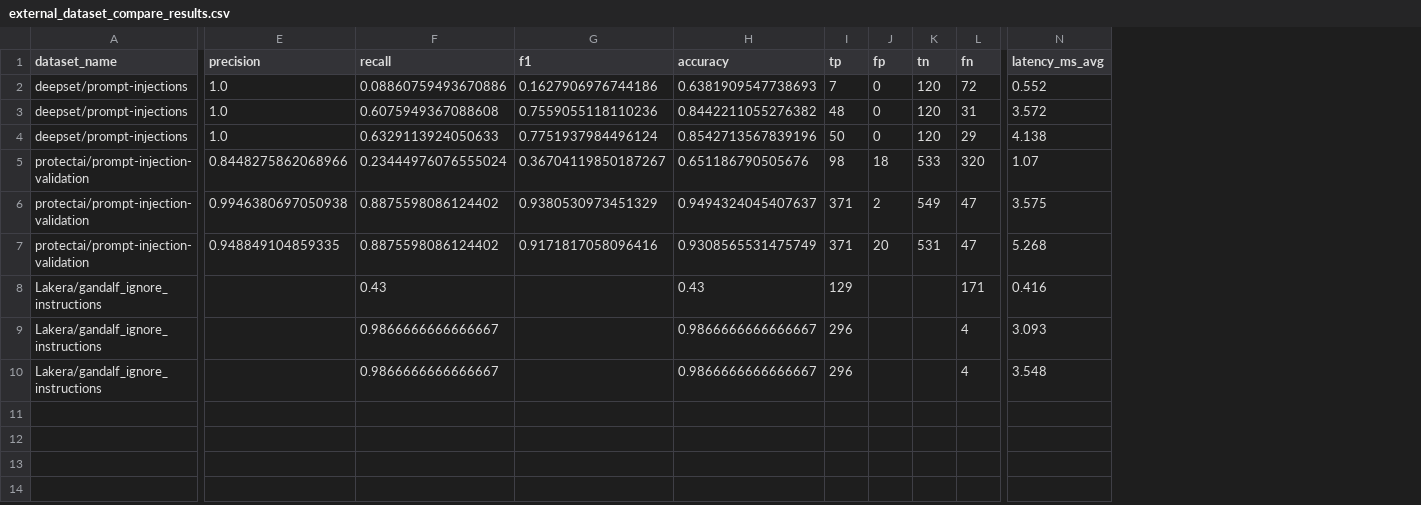
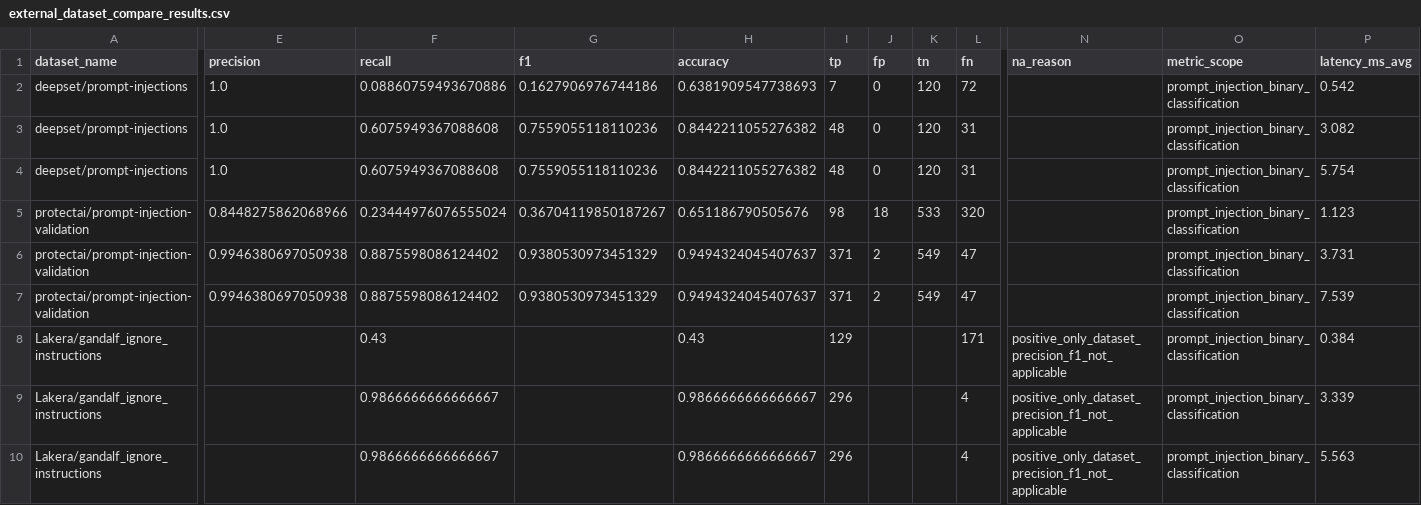
Before and after one commit to treasonking/Capstone_Design, a CSV file: reports/external_dataset_compare_results.csv, drawn as a sheet; only a part is shown, gaps mark what is left out; addresses are those after the commit; the diff names each change by its address in the sheet, - before the commit and + after, or states it on an @@ line.

Commit message:
docs: clarify hybrid calibration and n/a metrics

```diff
--- a/reports/external_dataset_compare_results.csv
+++ b/reports/external_dataset_compare_results.csv
+column N (na_reason), rows 8-10: all positive_only_dataset_precision_f1_not_applicable
+column O (metric_scope), rows 2-10: all prompt_injection_binary_classification
-P2 (latency_ms_avg): 0.552
+P2 (latency_ms_avg): 0.542
-P3 (latency_ms_avg): 3.572
+P3 (latency_ms_avg): 3.082
-F4 (recall): 0.6329113924050633
+F4 (recall): 0.6075949367088608
-G4 (f1): 0.7751937984496124
+G4 (f1): 0.7559055118110236
-H4 (accuracy): 0.8542713567839196
+H4 (accuracy): 0.8442211055276382
-I4 (tp): 50
+I4 (tp): 48
-L4 (fn): 29
+L4 (fn): 31
-P4 (latency_ms_avg): 4.138
+P4 (latency_ms_avg): 5.754
-P5 (latency_ms_avg): 1.07
+P5 (latency_ms_avg): 1.123
-P6 (latency_ms_avg): 3.575
+P6 (latency_ms_avg): 3.731
-E7 (precision): 0.948849104859335
+E7 (precision): 0.9946380697050938
-G7 (f1): 0.9171817058096416
+G7 (f1): 0.9380530973451329
-H7 (accuracy): 0.9308565531475749
+H7 (accuracy): 0.9494324045407637
-J7 (fp): 20
+J7 (fp): 2
-K7 (tn): 531
+K7 (tn): 549
-P7 (latency_ms_avg): 5.268
+P7 (latency_ms_avg): 7.539
-P8 (latency_ms_avg): 0.416
+P8 (latency_ms_avg): 0.384
-P9 (latency_ms_avg): 3.093
+P9 (latency_ms_avg): 3.339
-P10 (latency_ms_avg): 3.548
+P10 (latency_ms_avg): 5.563
```
Also changed, not shown: 9 other files.
